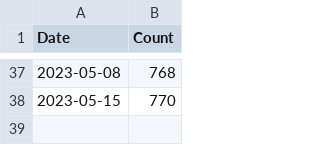
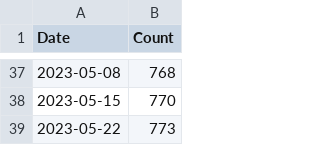
Before and after one commit to donbowen/Patent-Text-Variables, a CSV file: admin/DL_tracker.csv, drawn as a sheet; only a part is shown, gaps mark what is left out.

Commit message:
updating DL tracker

```diff
--- a/admin/DL_tracker.csv
+++ b/admin/DL_tracker.csv
@@ -38 +38,2 @@ Date,Count
 2023-05-15,770
+2023-05-22,773
```
